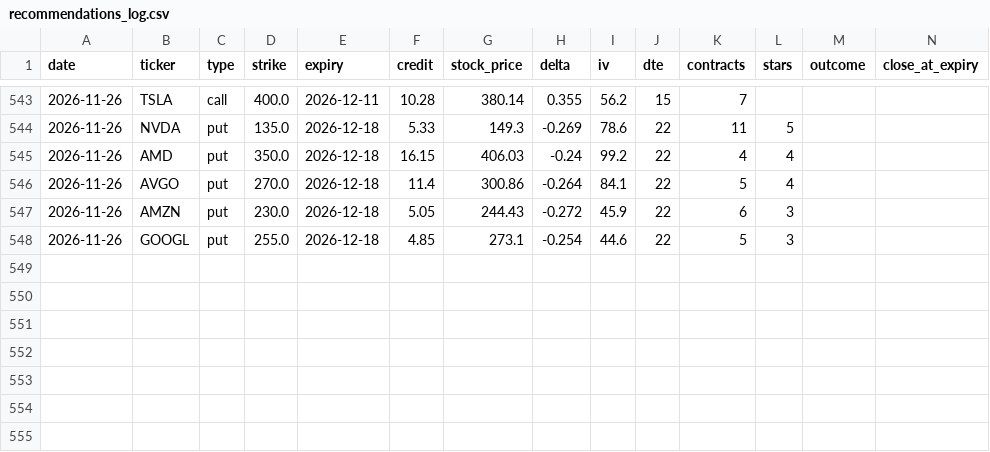
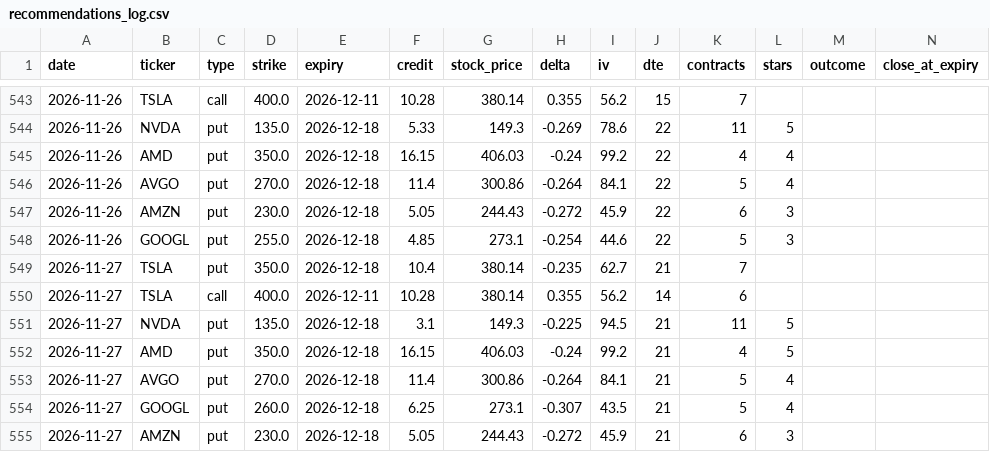
Before and after one commit to vjasingh/Trading-agent, a CSV file: recommendations_log.csv, drawn as a sheet; only a part is shown, gaps mark what is left out; rows hold the shown columns only; the diff names each change by its address in the sheet, - before the commit and + after, or states it on an @@ line.

```diff
--- a/recommendations_log.csv
+++ b/recommendations_log.csv
+row 549: 2026-11-27 | TSLA | put | 350.0 | 2026-12-18 | 10.4 | 380.14 | -0.235 | 62.7 | 21 | 7
+row 550: 2026-11-27 | TSLA | call | 400.0 | 2026-12-11 | 10.28 | 380.14 | 0.355 | 56.2 | 14 | 6
+row 551: 2026-11-27 | NVDA | put | 135.0 | 2026-12-18 | 3.1 | 149.3 | -0.225 | 94.5 | 21 | 11 | 5
+row 552: 2026-11-27 | AMD | put | 350.0 | 2026-12-18 | 16.15 | 406.03 | -0.24 | 99.2 | 21 | 4 | 5
+row 553: 2026-11-27 | AVGO | put | 270.0 | 2026-12-18 | 11.4 | 300.86 | -0.264 | 84.1 | 21 | 5 | 4
+row 554: 2026-11-27 | GOOGL | put | 260.0 | 2026-12-18 | 6.25 | 273.1 | -0.307 | 43.5 | 21 | 5 | 4
+row 555: 2026-11-27 | AMZN | put | 230.0 | 2026-12-18 | 5.05 | 244.43 | -0.272 | 45.9 | 21 | 6 | 3
```
Also changed, not shown: 1 other file.
